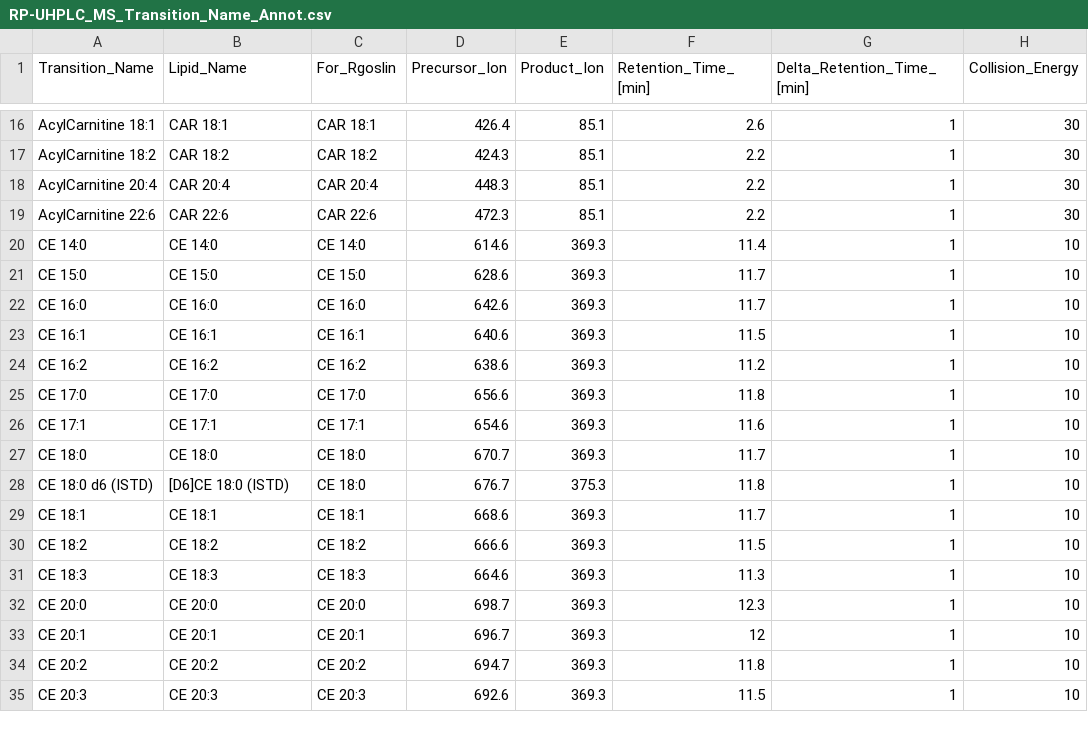
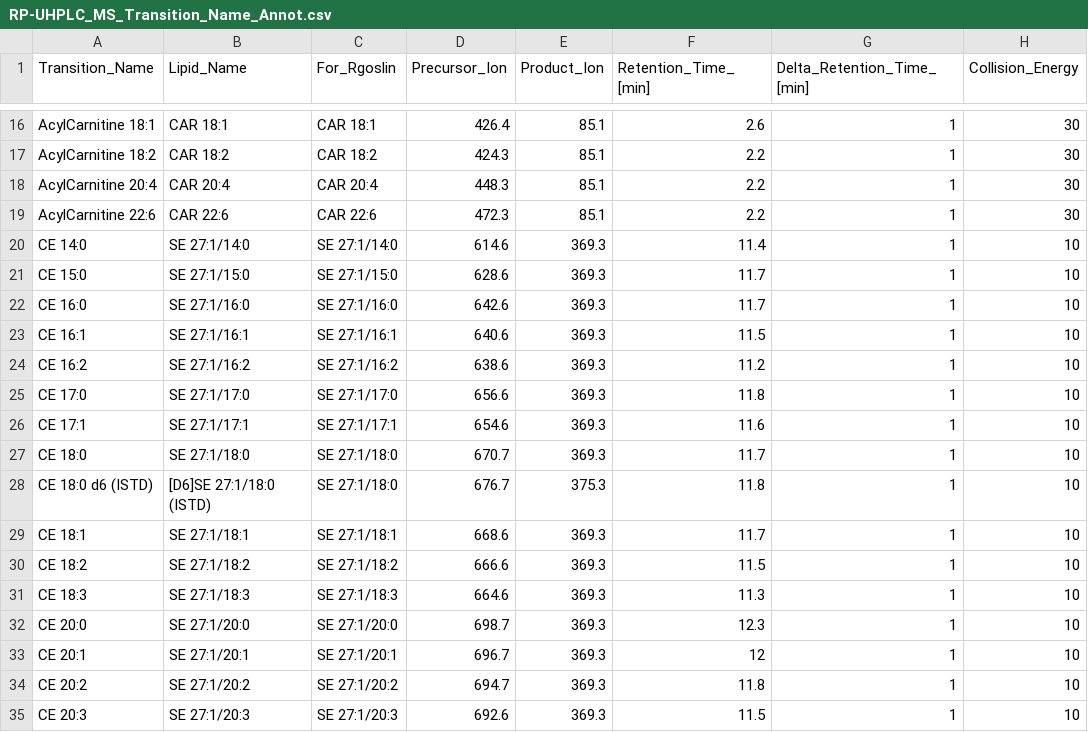
Before and after one commit to JauntyJJS/Trelliscopejs_In_Quarto_Example, a CSV file: data/RP-UHPLC_MS_Transition_Name_Annot.csv, drawn as a sheet; only a part is shown, gaps mark what is left out; the diff covers the shown part only; the diff names each change by its address in the sheet, - before the commit and + after, or states it on an @@ line.

Commit message:
Update Annotations

```diff
--- a/data/RP-UHPLC_MS_Transition_Name_Annot.csv
+++ b/data/RP-UHPLC_MS_Transition_Name_Annot.csv
-B20 (Lipid_Name): CE 14:0
+B20 (Lipid_Name): SE 27:1/14:0
-C20 (For_Rgoslin): CE 14:0
+C20 (For_Rgoslin): SE 27:1/14:0
-B21 (Lipid_Name): CE 15:0
+B21 (Lipid_Name): SE 27:1/15:0
-C21 (For_Rgoslin): CE 15:0
+C21 (For_Rgoslin): SE 27:1/15:0
-B22 (Lipid_Name): CE 16:0
+B22 (Lipid_Name): SE 27:1/16:0
-C22 (For_Rgoslin): CE 16:0
+C22 (For_Rgoslin): SE 27:1/16:0
-B23 (Lipid_Name): CE 16:1
+B23 (Lipid_Name): SE 27:1/16:1
-C23 (For_Rgoslin): CE 16:1
+C23 (For_Rgoslin): SE 27:1/16:1
-B24 (Lipid_Name): CE 16:2
+B24 (Lipid_Name): SE 27:1/16:2
-C24 (For_Rgoslin): CE 16:2
+C24 (For_Rgoslin): SE 27:1/16:2
-B25 (Lipid_Name): CE 17:0
+B25 (Lipid_Name): SE 27:1/17:0
-C25 (For_Rgoslin): CE 17:0
+C25 (For_Rgoslin): SE 27:1/17:0
-B26 (Lipid_Name): CE 17:1
+B26 (Lipid_Name): SE 27:1/17:1
-C26 (For_Rgoslin): CE 17:1
+C26 (For_Rgoslin): SE 27:1/17:1
-B27 (Lipid_Name): CE 18:0
+B27 (Lipid_Name): SE 27:1/18:0
-C27:C28 (For_Rgoslin): CE 18:0
+C27:C28 (For_Rgoslin): SE 27:1/18:0
-B28 (Lipid_Name): [D6]CE 18:0 (ISTD)
+B28 (Lipid_Name): [D6]SE 27:1/18:0 (ISTD)
-B29 (Lipid_Name): CE 18:1
+B29 (Lipid_Name): SE 27:1/18:1
-C29 (For_Rgoslin): CE 18:1
+C29 (For_Rgoslin): SE 27:1/18:1
-B30 (Lipid_Name): CE 18:2
+B30 (Lipid_Name): SE 27:1/18:2
-C30 (For_Rgoslin): CE 18:2
+C30 (For_Rgoslin): SE 27:1/18:2
-B31 (Lipid_Name): CE 18:3
+B31 (Lipid_Name): SE 27:1/18:3
-C31 (For_Rgoslin): CE 18:3
+C31 (For_Rgoslin): SE 27:1/18:3
-B32 (Lipid_Name): CE 20:0
+B32 (Lipid_Name): SE 27:1/20:0
-C32 (For_Rgoslin): CE 20:0
+C32 (For_Rgoslin): SE 27:1/20:0
-B33 (Lipid_Name): CE 20:1
+B33 (Lipid_Name): SE 27:1/20:1
-C33 (For_Rgoslin): CE 20:1
+C33 (For_Rgoslin): SE 27:1/20:1
-B34 (Lipid_Name): CE 20:2
+B34 (Lipid_Name): SE 27:1/20:2
-C34 (For_Rgoslin): CE 20:2
+C34 (For_Rgoslin): SE 27:1/20:2
-B35 (Lipid_Name): CE 20:3
+B35 (Lipid_Name): SE 27:1/20:3
-C35 (For_Rgoslin): CE 20:3
+C35 (For_Rgoslin): SE 27:1/20:3
```
Also changed, not shown: 24 edited cells elsewhere in this file, 1 other file.
